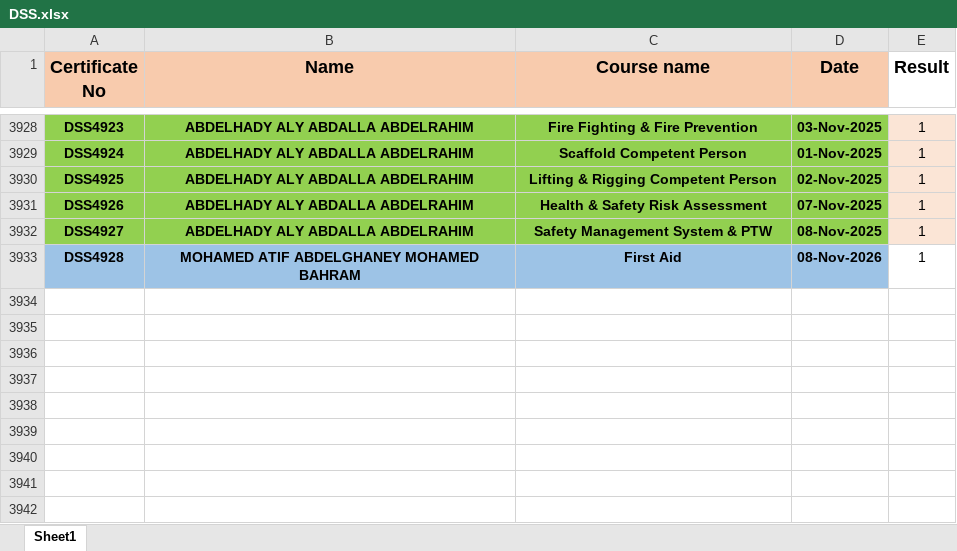
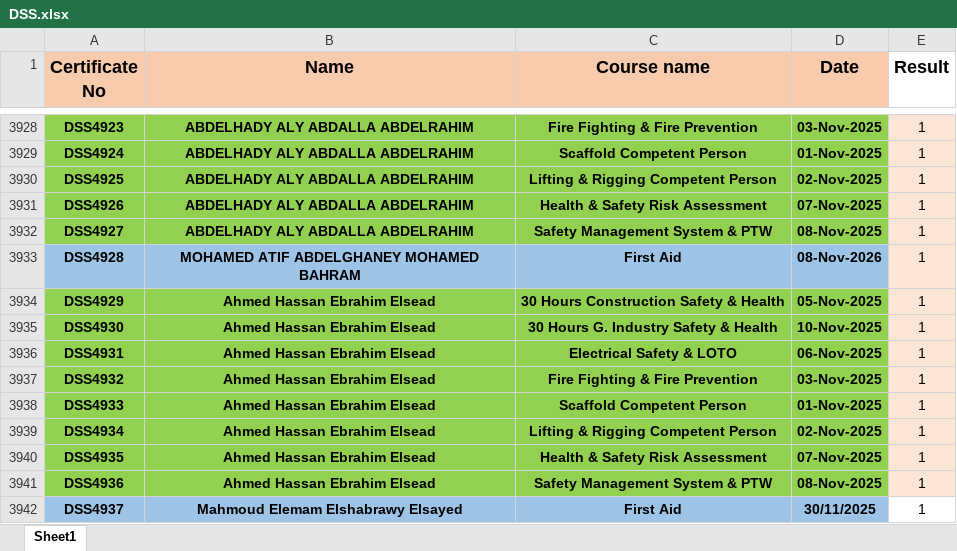
Before and after one commit to ahmedbendarey111/DSS_2025, an Excel workbook: DSS.xlsx, sheet Sheet1, drawn as a sheet; only a part is shown, gaps mark what is left out; values as stored, in another font and other column widths than the file's, no borders; the diff names each change by its address in the sheet, - before the commit and + after, or states it on an @@ line.

Commit message:
Add files via upload

```diff
--- a/DSS.xlsx (sheet Sheet1)
+++ b/DSS.xlsx (sheet Sheet1)
-E3933 fill: none
+E3933 fill: #FBE5D6
+row 3934: DSS4929 | Ahmed Hassan Ebrahim Elsead | 30 Hours Construction Safety & Health | 05-Nov-2025 | 1
+row 3935: DSS4930 | Ahmed Hassan Ebrahim Elsead | 30 Hours G. Industry Safety & Health | 10-Nov-2025 | 1
+row 3936: DSS4931 | Ahmed Hassan Ebrahim Elsead | Electrical Safety & LOTO | 06-Nov-2025 | 1
+row 3937: DSS4932 | Ahmed Hassan Ebrahim Elsead | Fire Fighting & Fire Prevention | 03-Nov-2025 | 1
+row 3938: DSS4933 | Ahmed Hassan Ebrahim Elsead | Scaffold Competent Person | 01-Nov-2025 | 1
+row 3939: DSS4934 | Ahmed Hassan Ebrahim Elsead | Lifting & Rigging Competent Person | 02-Nov-2025 | 1
+row 3940: DSS4935 | Ahmed Hassan Ebrahim Elsead | Health & Safety Risk Assessment | 07-Nov-2025 | 1
+row 3941: DSS4936 | Ahmed Hassan Ebrahim Elsead | Safety Management System & PTW | 08-Nov-2025 | 1
+row 3942: DSS4937 | Mahmoud Elemam Elshabrawy Elsayed | First Aid | 30/11/2025 | 1
```
